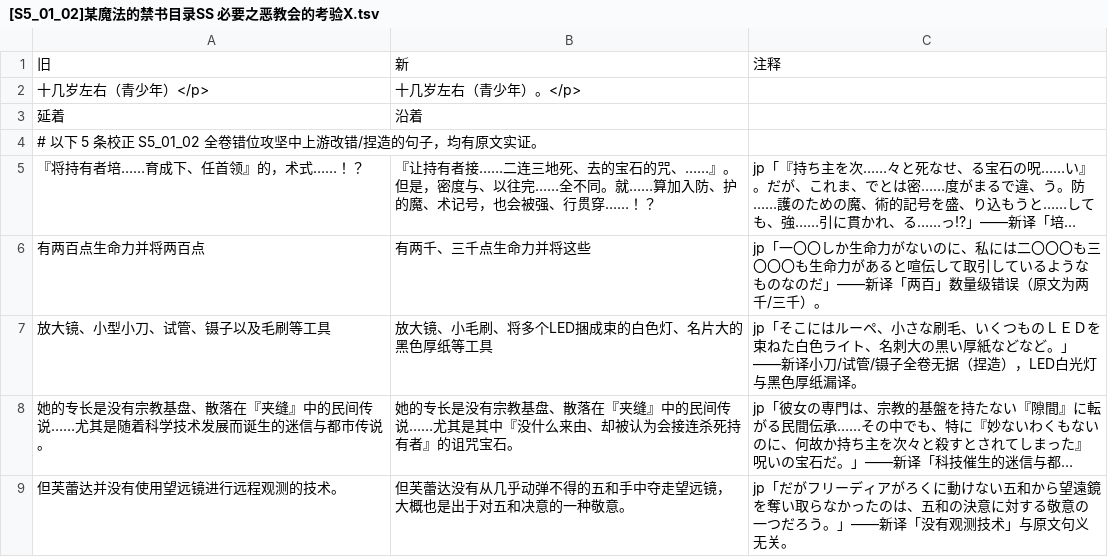
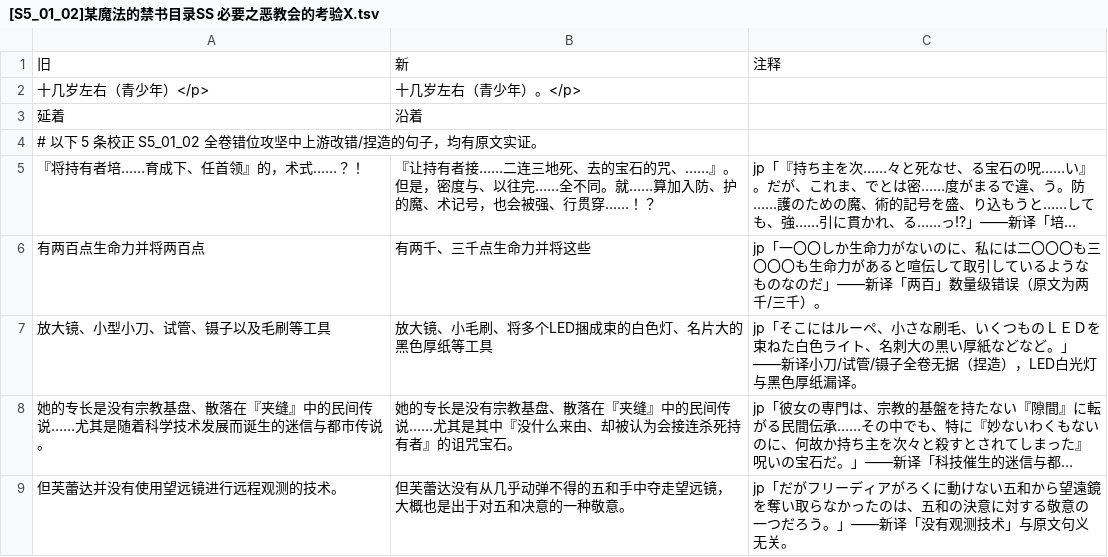
Before and after one commit to CCXXXI/index-Y, a TSV file: rules/[S5_01_02]某魔法的禁书目录SS 必要之恶教会的考验X.tsv, drawn as a sheet; long unchanged cells end in …; the diff names each change by its address in the sheet, - before the commit and + after, or states it on an @@ line.

```diff
--- a/rules/[S5_01_02]某魔法的禁书目录SS 必要之恶教会的考验X.tsv
+++ b/rules/[S5_01_02]某魔法的禁书目录SS 必要之恶教会的考验X.tsv
-A5: 『将持有者培……育成下、任首领』的，术式……！？
+A5: 『将持有者培……育成下、任首领』的，术式……？！
```
Also changed, not shown: rules/[S3_03]创约 某魔法的禁书目录 03X.tsv, 3 other files.
